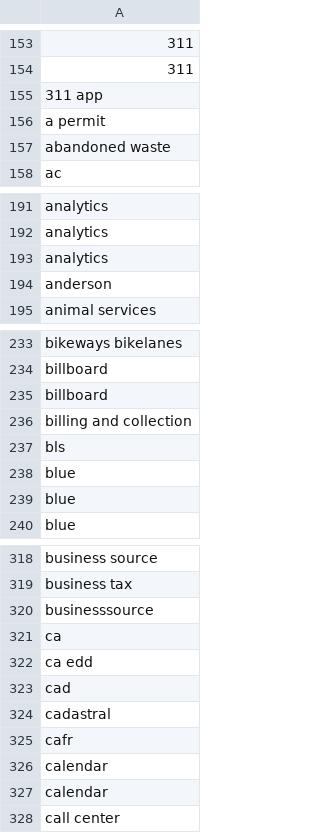
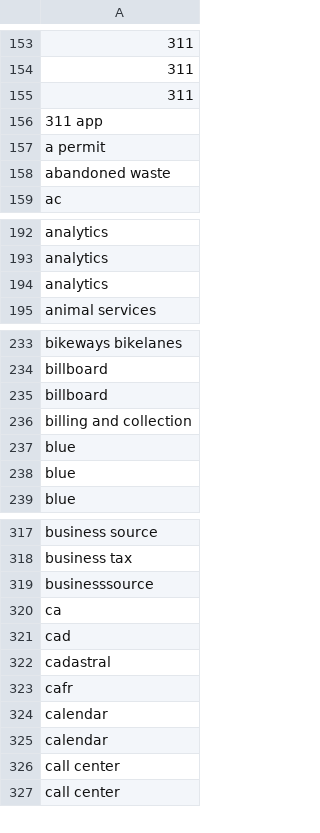
Before and after one commit to josephlei/socrata-meta, a CSV file: LOS ANGELES - KEYWORDS.csv, drawn as a sheet; only a part is shown, gaps mark what is left out; removed rows and columns are numbered as before the commit, all else as after; the diff covers the shown part only; the diff names each change by its address in the sheet, - before the commit and + after, or states it on an @@ line.

```diff
--- a/LOS ANGELES - KEYWORDS.csv
+++ b/LOS ANGELES - KEYWORDS.csv
+row 155: 311
-row 194: anderson
-row 237: bls
-row 322: ca edd
+row 326: call center
```
Also changed, not shown: 7 removed rows elsewhere in this file, LOS ANGELES - METADATA.csv.
